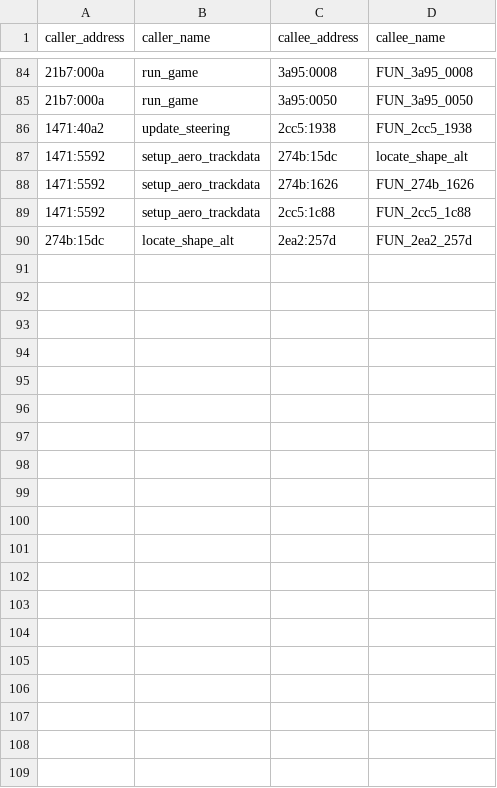
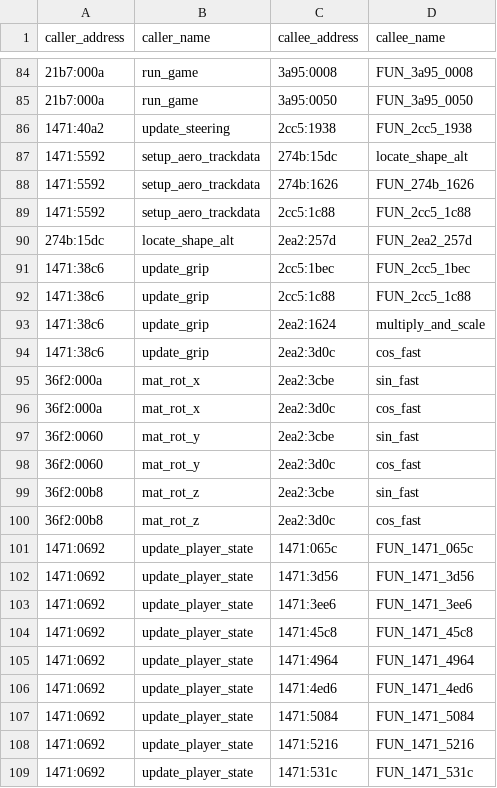
Before and after one commit to andrerezendebr/stunts_reverse_eng, a TSV file: docs/analysis/simulation-calls.tsv, drawn as a sheet; only a part is shown, gaps mark what is left out; the diff covers the shown part only.

Commit message:
Port complete speed and grip kernels, numeric helpers, and motion preparation

```diff
--- a/docs/analysis/simulation-calls.tsv
+++ b/docs/analysis/simulation-calls.tsv
@@ -90 +90,20 @@ caller_address	caller_name	callee_address	callee_name
 274b:15dc	locate_shape_alt	2ea2:257d	FUN_2ea2_257d
+1471:38c6	update_grip	2cc5:1bec	FUN_2cc5_1bec
+1471:38c6	update_grip	2cc5:1c88	FUN_2cc5_1c88
+1471:38c6	update_grip	2ea2:1624	multiply_and_scale
+1471:38c6	update_grip	2ea2:3d0c	cos_fast
+36f2:000a	mat_rot_x	2ea2:3cbe	sin_fast
+36f2:000a	mat_rot_x	2ea2:3d0c	cos_fast
+36f2:0060	mat_rot_y	2ea2:3cbe	sin_fast
+36f2:0060	mat_rot_y	2ea2:3d0c	cos_fast
+36f2:00b8	mat_rot_z	2ea2:3cbe	sin_fast
+36f2:00b8	mat_rot_z	2ea2:3d0c	cos_fast
+1471:0692	update_player_state	1471:065c	FUN_1471_065c
+1471:0692	update_player_state	1471:3d56	FUN_1471_3d56
+1471:0692	update_player_state	1471:3ee6	FUN_1471_3ee6
+1471:0692	update_player_state	1471:45c8	FUN_1471_45c8
+1471:0692	update_player_state	1471:4964	FUN_1471_4964
+1471:0692	update_player_state	1471:4ed6	FUN_1471_4ed6
+1471:0692	update_player_state	1471:5084	FUN_1471_5084
+1471:0692	update_player_state	1471:5216	FUN_1471_5216
+1471:0692	update_player_state	1471:531c	FUN_1471_531c
```
Also changed, not shown: 20 added rows and 11 edited cells elsewhere in this file, docs/analysis/MCGA-functions.tsv, 41 other files.
